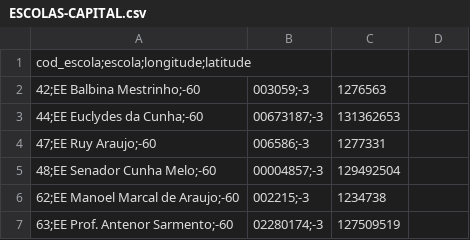
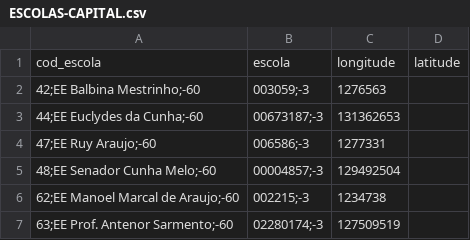
Before and after one commit to Crosswoood/Rotas-Tecnicos, a CSV file: ESCOLAS-CAPITAL.csv, drawn as a sheet; only a part is shown.

Commit message:
Update ESCOLAS-CAPITAL.csv

```diff
--- a/ESCOLAS-CAPITAL.csv
+++ b/ESCOLAS-CAPITAL.csv
@@ -1,2 +1,2 @@
-cod_escola;escola;longitude;latitude
+cod_escola,escola,longitude,latitude
 42;EE Balbina Mestrinho;-60,003059;-3,1276563
```
